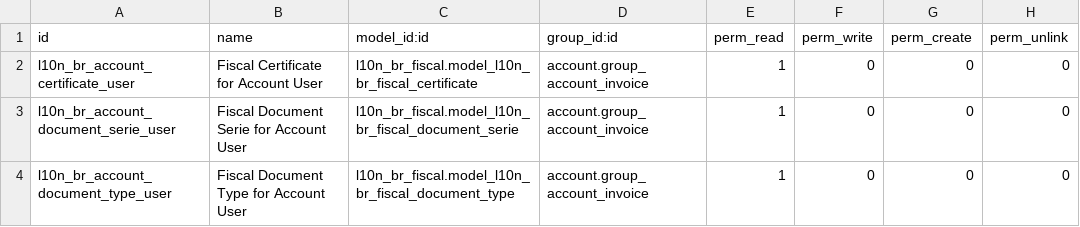
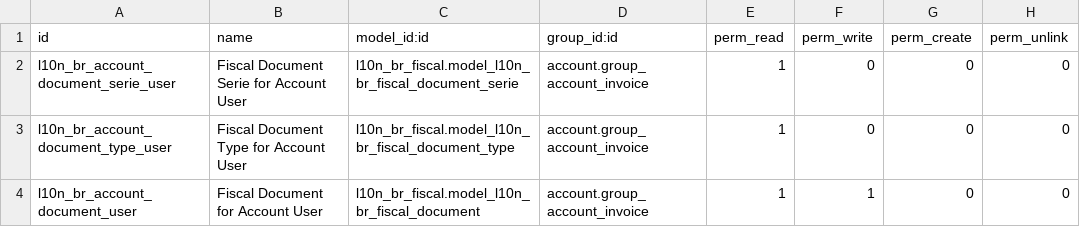
Before and after one commit to akretion/l10n_brazil, a CSV file: l10n_br_account/security/ir.model.access.csv, drawn as a sheet; only a part is shown; the shorter side is filled out with more unchanged rows.

Commit message:
[REF] account user doesn't need to read certs
They can be fiscal users if they need to.

```diff
--- a/l10n_br_account/security/ir.model.access.csv
+++ b/l10n_br_account/security/ir.model.access.csv
@@ -1,3 +1,2 @@
 "id","name","model_id:id","group_id:id","perm_read","perm_write","perm_create","perm_unlink"
-"l10n_br_account_certificate_user","Fiscal Certificate for Account User","l10n_br_fiscal.model_l10n_br_fiscal_certificate","account.group_account_invoice",1,0,0,0
 "l10n_br_account_document_serie_user","Fiscal Document Serie for Account User","l10n_br_fiscal.model_l10n_br_fiscal_document_serie","account.group_account_invoice",1,0,0,0
```
